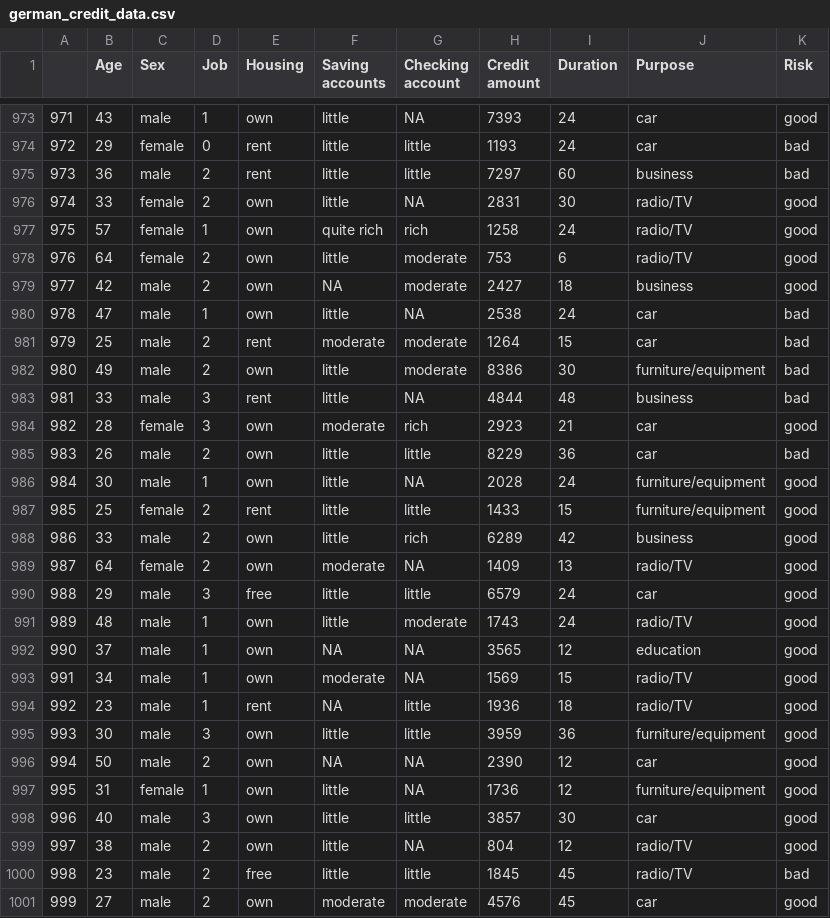
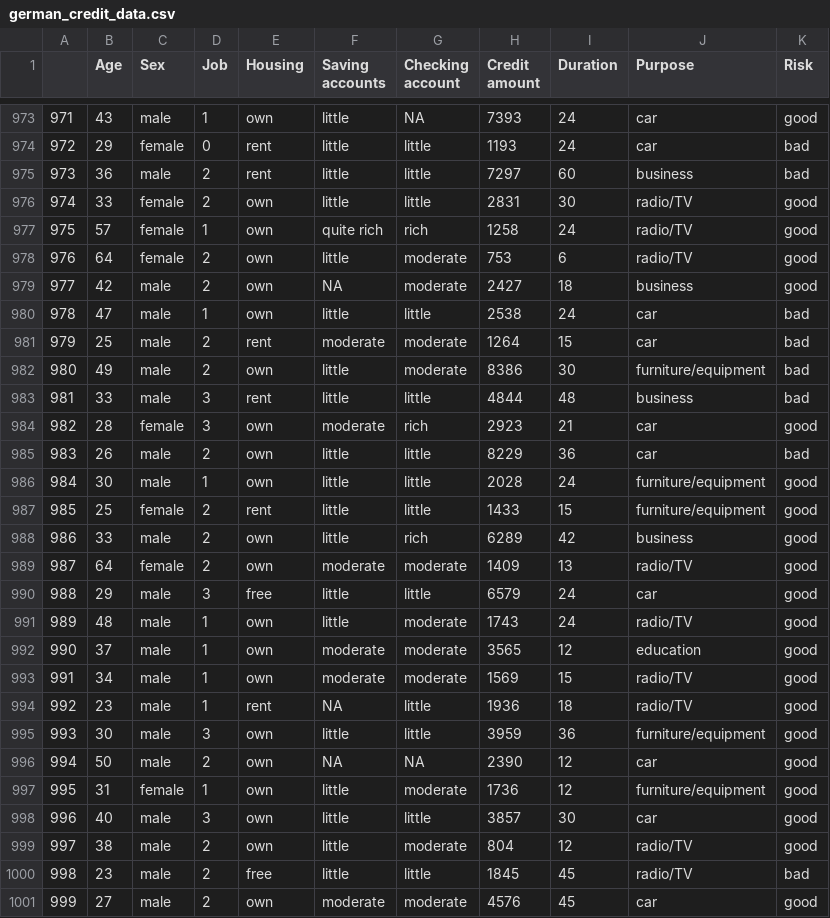
Before and after one commit to abramdh/datanarapidana, a CSV file: german_credit_data.csv, drawn as a sheet; only a part is shown, gaps mark what is left out.

Commit message:
Update german_credit_data.csv

```diff
--- a/german_credit_data.csv
+++ b/german_credit_data.csv
@@ -975,3 +975,3 @@
 973,36,male,2,rent,little,little,7297,60,business,bad
-974,33,female,2,own,little,NA,2831,30,radio/TV,good
+974,33,female,2,own,little,little,2831,30,radio/TV,good
 975,57,female,1,own,quite rich,rich,1258,24,radio/TV,good
@@ -979,16 +979,16 @@
 977,42,male,2,own,NA,moderate,2427,18,business,good
-978,47,male,1,own,little,NA,2538,24,car,bad
+978,47,male,1,own,little,little,2538,24,car,bad
 979,25,male,2,rent,moderate,moderate,1264,15,car,bad
 980,49,male,2,own,little,moderate,8386,30,furniture/equipment,bad
-981,33,male,3,rent,little,NA,4844,48,business,bad
+981,33,male,3,rent,little,little,4844,48,business,bad
 982,28,female,3,own,moderate,rich,2923,21,car,good
 983,26,male,2,own,little,little,8229,36,car,bad
-984,30,male,1,own,little,NA,2028,24,furniture/equipment,good
+984,30,male,1,own,little,little,2028,24,furniture/equipment,good
 985,25,female,2,rent,little,little,1433,15,furniture/equipment,good
 986,33,male,2,own,little,rich,6289,42,business,good
-987,64,female,2,own,moderate,NA,1409,13,radio/TV,good
+987,64,female,2,own,moderate,moderate,1409,13,radio/TV,good
 988,29,male,3,free,little,little,6579,24,car,good
 989,48,male,1,own,little,moderate,1743,24,radio/TV,good
-990,37,male,1,own,NA,NA,3565,12,education,good
-991,34,male,1,own,moderate,NA,1569,15,radio/TV,good
+990,37,male,1,own,moderate,moderate,3565,12,education,good
+991,34,male,1,own,moderate,moderate,1569,15,radio/TV,good
 992,23,male,1,rent,NA,little,1936,18,radio/TV,good
@@ -996,5 +996,5 @@
 994,50,male,2,own,NA,NA,2390,12,car,good
-995,31,female,1,own,little,NA,1736,12,furniture/equipment,good
+995,31,female,1,own,little,moderate,1736,12,furniture/equipment,good
 996,40,male,3,own,little,little,3857,30,car,good
-997,38,male,2,own,little,NA,804,12,radio/TV,good
+997,38,male,2,own,little,moderate,804,12,radio/TV,good
 998,23,male,2,free,little,little,1845,45,radio/TV,bad
```
